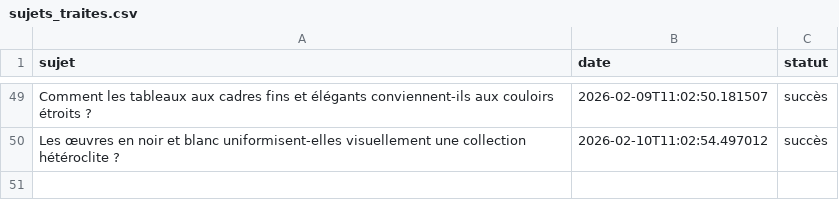
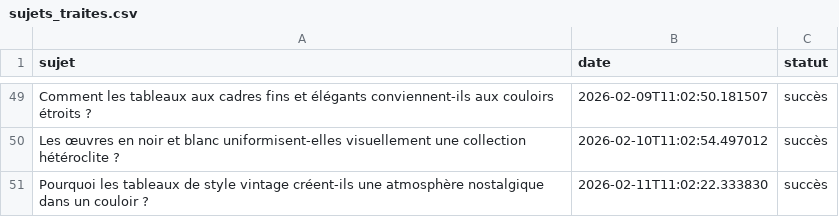
Before and after one commit to Metalosmose21/Couloir-1, a CSV file: sujets_traites.csv, drawn as a sheet; only a part is shown, gaps mark what is left out; the diff names each change by its address in the sheet, - before the commit and + after, or states it on an @@ line.

```diff
--- a/sujets_traites.csv
+++ b/sujets_traites.csv
+row 51: Pourquoi les tableaux de style vintage créent-ils une atmosphère nostalgique dans un couloir ? | 2026-02-11T11:02:22.333830 | succès
```
Also changed, not shown: sujets.csv.
